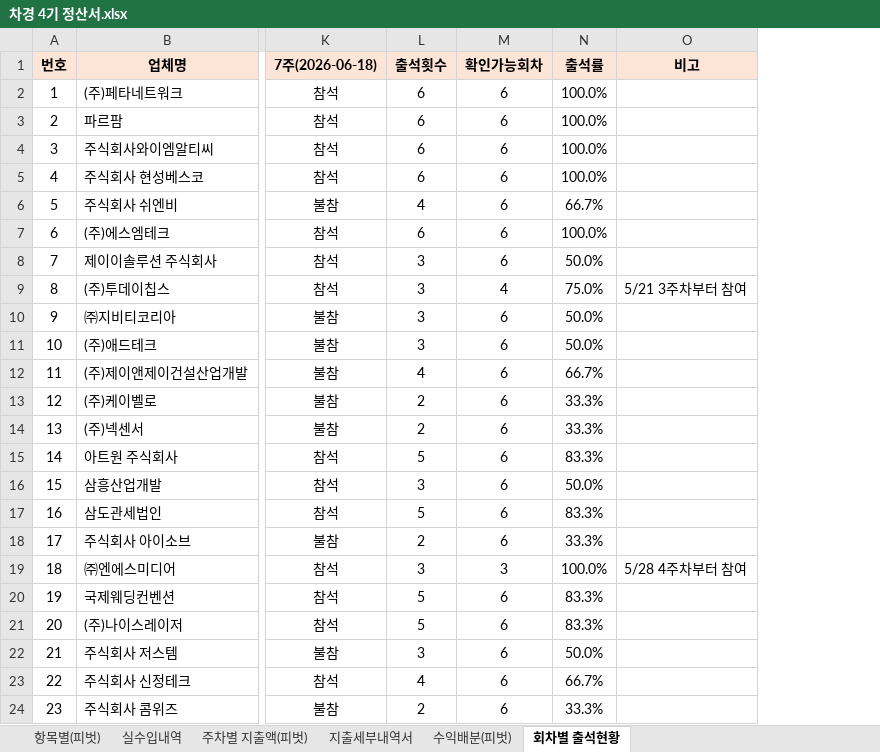
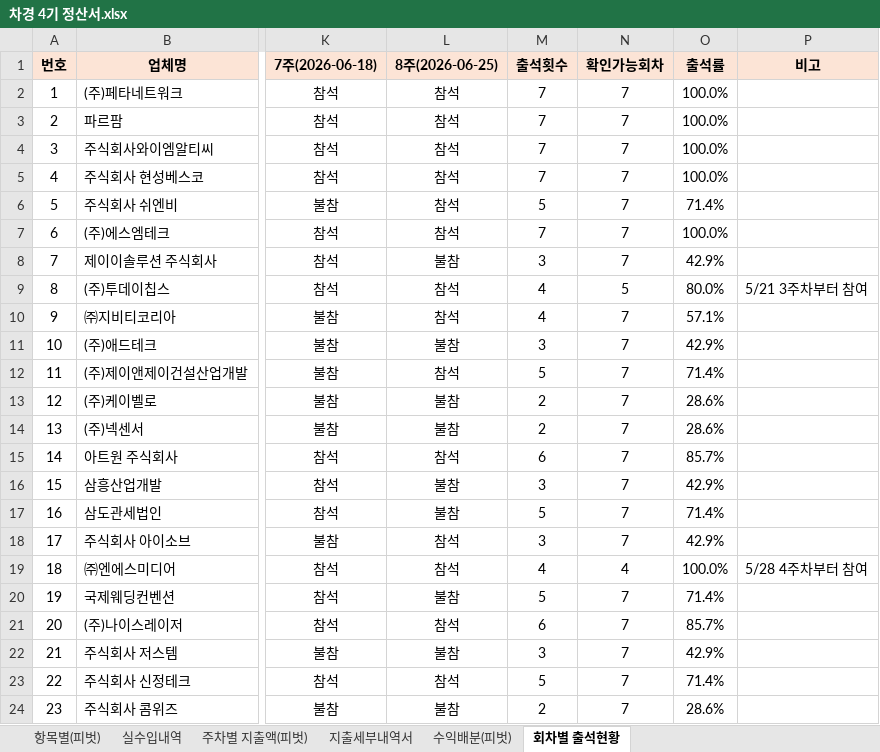
Before and after one commit to yjyoon111/innobiz-nextgen, an Excel workbook: 4기차세대경영자과정/차경 4기 정산서.xlsx, sheet 회차별 출석현황, drawn as a sheet; only a part is shown, gaps mark what is left out; values as stored, in another font and other column widths than the file's, no borders; addresses are those after the commit; the diff covers the shown part only; the diff names each change by its address in the sheet, - before the commit and + after, or states it on an @@ line.

```diff
--- a/4기차세대경영자과정/차경 4기 정산서.xlsx (sheet 회차별 출석현황)
+++ b/4기차세대경영자과정/차경 4기 정산서.xlsx (sheet 회차별 출석현황)
+column L (8주(2026-06-25)), rows 2-24: 참석 | 참석 | 참석 | 참석 | 참석 | 참석 | 불참 | 참석 | 참석 | 불참 | 참석 | 불참 | 불참 | 참석 | 불참 | 불참 | 참석 | 참석 | 불참 | 참석 | 불참 | 참석 | 불참
-M2:M5 (출석횟수): 6
+M2:M5 (출석횟수): 7
-N2:N8 (확인가능회차): 6
+N2:N8 (확인가능회차): 7
-M6 (출석횟수): 4
+M6 (출석횟수): 5
-O6 (출석률): 66.7%
+O6 (출석률): 71.4%
-M7 (출석횟수): 6
+M7 (출석횟수): 7
-O8 (출석률): 50.0%
+O8 (출석률): 42.9%
-M9:M10 (출석횟수): 3
+M9:M10 (출석횟수): 4
-N9 (확인가능회차): 4
+N9 (확인가능회차): 5
-O9 (출석률): 75.0%
+O9 (출석률): 80.0%
-N10:N18 (확인가능회차): 6
+N10:N18 (확인가능회차): 7
-O10 (출석률): 50.0%
+O10 (출석률): 57.1%
-O11 (출석률): 50.0%
+O11 (출석률): 42.9%
-M12 (출석횟수): 4
+M12 (출석횟수): 5
-O12 (출석률): 66.7%
+O12 (출석률): 71.4%
-O13:O14 (출석률): 33.3%
+O13:O14 (출석률): 28.6%
-M15 (출석횟수): 5
+M15 (출석횟수): 6
-O15 (출석률): 83.3%
+O15 (출석률): 85.7%
-O16 (출석률): 50.0%
+O16 (출석률): 42.9%
-O17 (출석률): 83.3%
+O17 (출석률): 71.4%
-M18 (출석횟수): 2
+M18 (출석횟수): 3
-O18 (출석률): 33.3%
+O18 (출석률): 42.9%
-M19 (출석횟수): 3
+M19 (출석횟수): 4
-N19 (확인가능회차): 3
+N19 (확인가능회차): 4
-N20:N24 (확인가능회차): 6
+N20:N24 (확인가능회차): 7
-O20 (출석률): 83.3%
+O20 (출석률): 71.4%
-M21 (출석횟수): 5
+M21 (출석횟수): 6
-O21 (출석률): 83.3%
+O21 (출석률): 85.7%
-O22 (출석률): 50.0%
+O22 (출석률): 42.9%
-M23 (출석횟수): 4
+M23 (출석횟수): 5
-O23 (출석률): 66.7%
+O23 (출석률): 71.4%
-O24 (출석률): 33.3%
+O24 (출석률): 28.6%
```
Also changed, not shown: 13 edited cells elsewhere in this sheet, sheet 지출세부내역서, formulas that keep their value, 3 other files.
